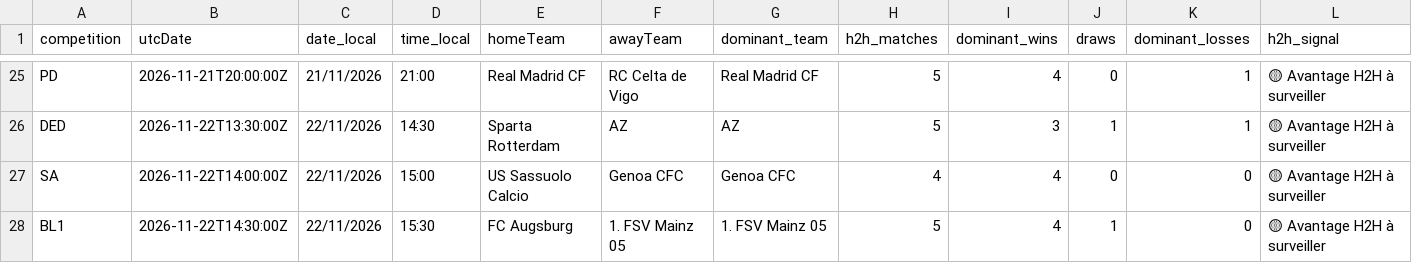
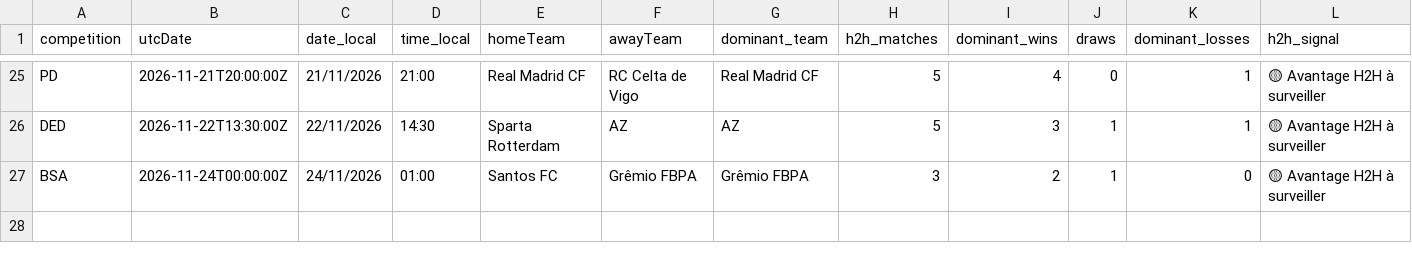
Before and after one commit to stanmyles/Footmob-alert, a CSV file: output/football_h2h_alerts.csv, drawn as a sheet; only a part is shown, gaps mark what is left out; removed rows and columns are numbered as before the commit, all else as after; rows hold the shown columns only; the diff names each change by its address in the sheet, - before the commit and + after, or states it on an @@ line.

```diff
--- a/output/football_h2h_alerts.csv
+++ b/output/football_h2h_alerts.csv
-row 27: SA | 2026-11-22T14:00:00Z | 22/11/2026 | 15:00 | US Sassuolo Calcio | Genoa CFC | Genoa CFC | 4 | 4 | 0 | 0 | 🟡 Avantage H2H à surveiller
-row 28: BL1 | 2026-11-22T14:30:00Z | 22/11/2026 | 15:30 | FC Augsburg | 1. FSV Mainz 05 | 1. FSV Mainz 05 | 5 | 4 | 1 | 0 | 🟡 Avantage H2H à surveiller
+row 27: BSA | 2026-11-24T00:00:00Z | 24/11/2026 | 01:00 | Santos FC | Grêmio FBPA | Grêmio FBPA | 3 | 2 | 1 | 0 | 🟡 Avantage H2H à surveiller
```
Also changed, not shown: 2 other files.
